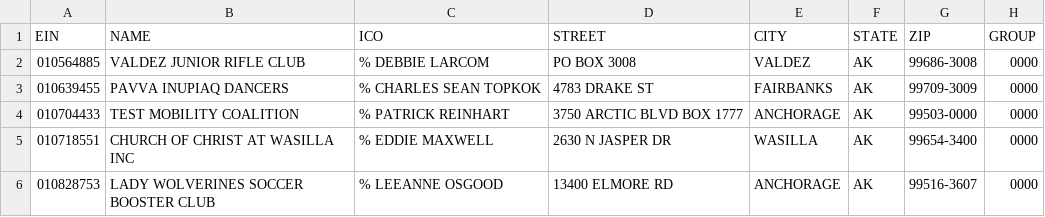
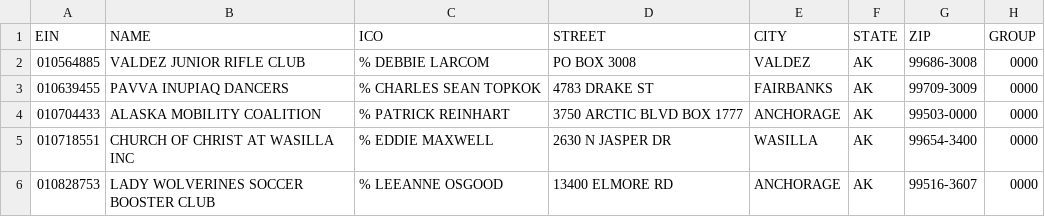
Before and after one commit to schwanksta/irs-bmf-changelog, a CSV file: eo_ak.csv, drawn as a sheet; only a part is shown; the diff names each change by its address in the sheet, - before the commit and + after, or states it on an @@ line.

```diff
--- a/eo_ak.csv
+++ b/eo_ak.csv
-B4 (NAME): TEST MOBILITY COALITION
+B4 (NAME): ALASKA MOBILITY COALITION
```
